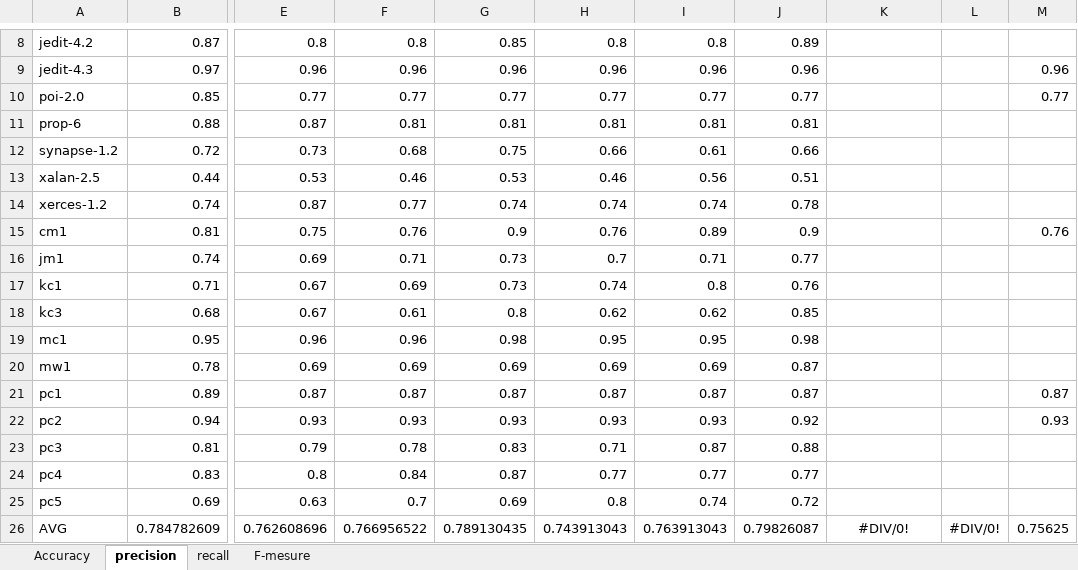
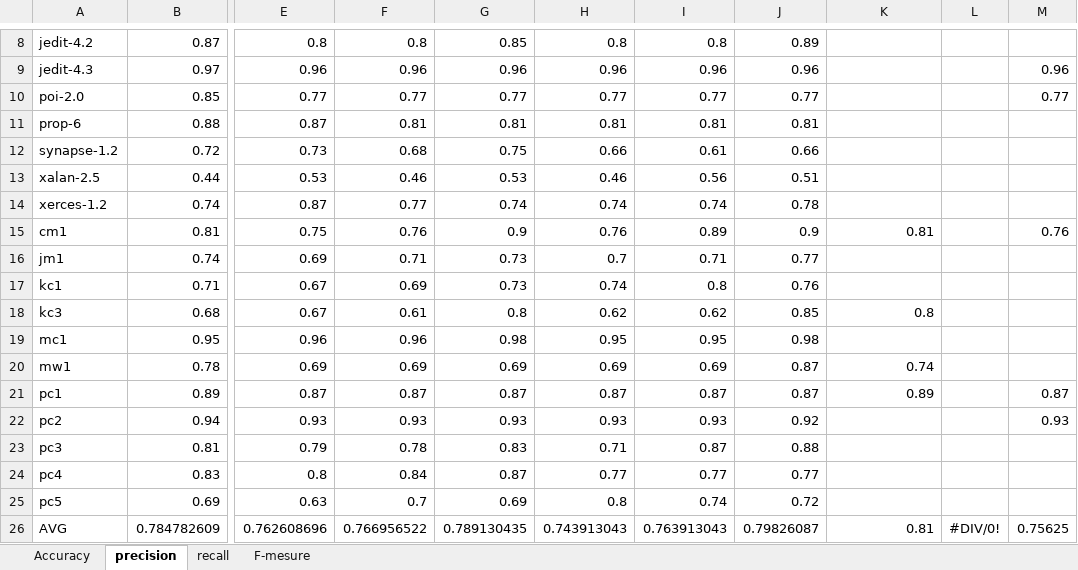
Before and after one commit to AfnanTurky/SDP, an Excel workbook: Testing_Result/Result.xlsx, sheet precision, drawn as a sheet; only a part is shown, gaps mark what is left out; values as stored, in another font and other column widths than the file's, no borders; the diff names each change by its address in the sheet, - before the commit and + after, or states it on an @@ line.

```diff
--- a/Testing_Result/Result.xlsx (sheet precision)
+++ b/Testing_Result/Result.xlsx (sheet precision)
-K15: (empty)
+K15: 0.81
-K18: (empty)
+K18: 0.8
-K20: (empty)
+K20: 0.74
-K21: (empty)
+K21: 0.89
-K26: #DIV/0!
+K26: 0.81
-K26 alignment: center
+K26 alignment: right
```
Also changed, not shown: sheet F-mesure, sheet recall, sheet Accuracy, hidden cells.
